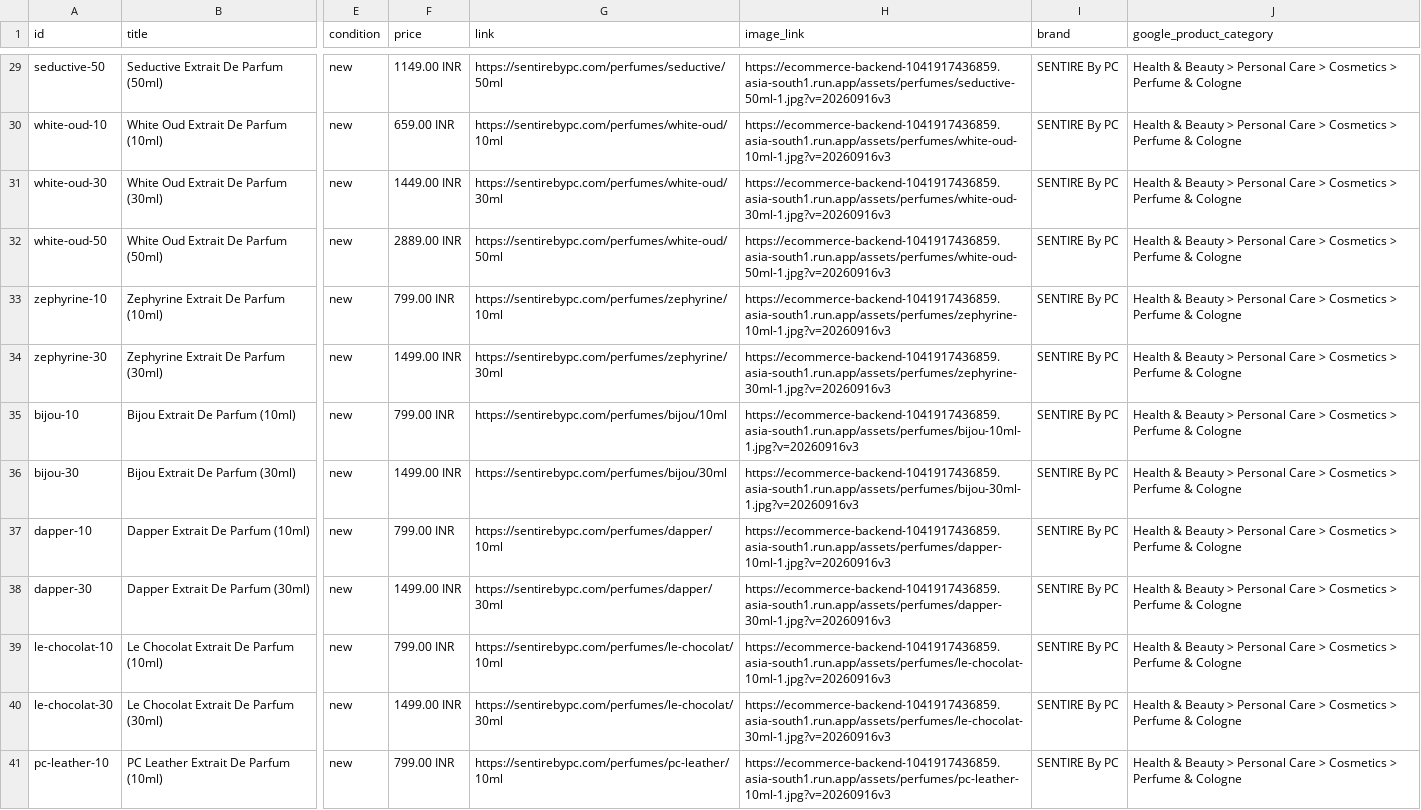
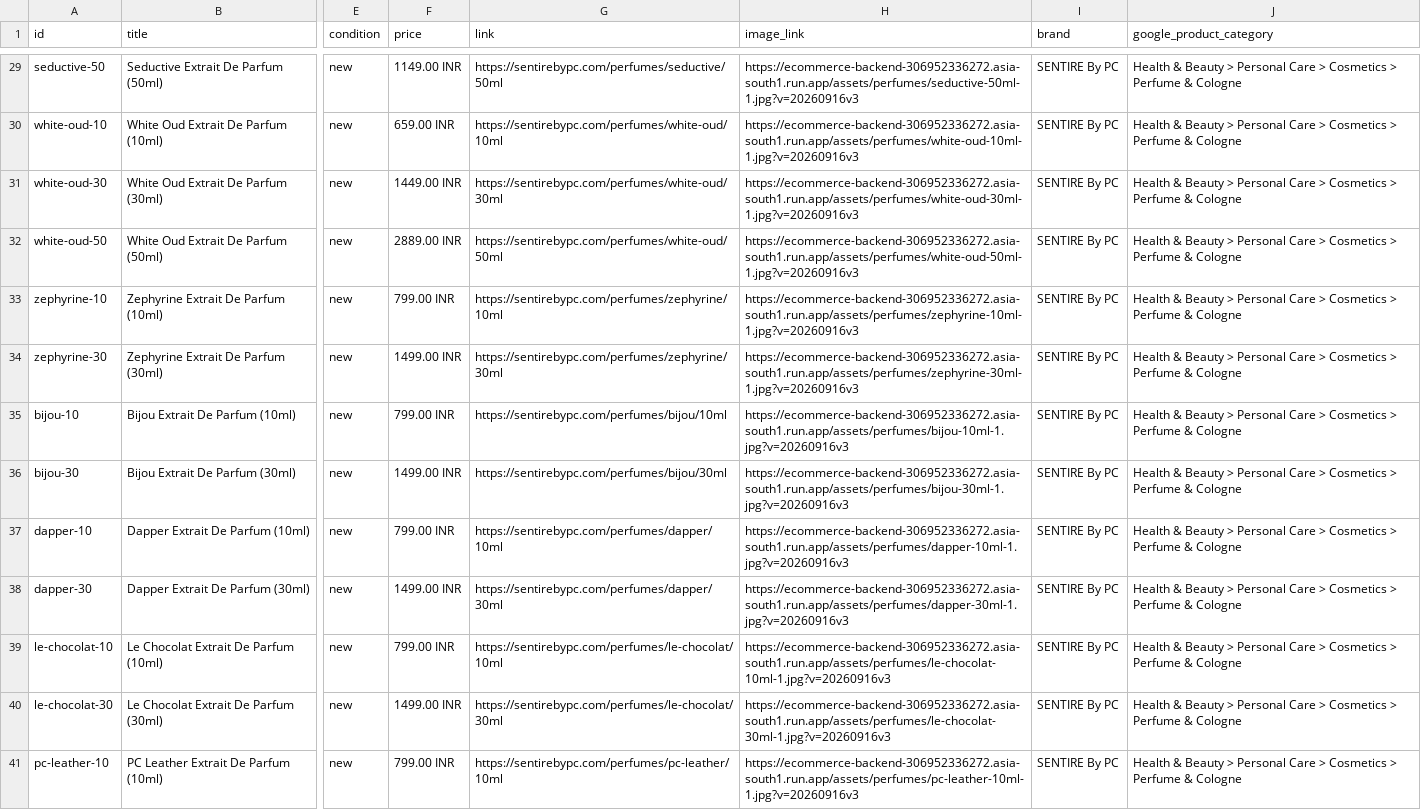
Before and after one commit to vanshd0224/sentire_deployment, a CSV file: backend/public/feeds/facebook-catalog-flat.csv, drawn as a sheet; only a part is shown, gaps mark what is left out; the diff covers the shown part only; the diff names each change by its address in the sheet, - before the commit and + after, or states it on an @@ line.

```diff
--- a/backend/public/feeds/facebook-catalog-flat.csv
+++ b/backend/public/feeds/facebook-catalog-flat.csv
-H29 (image_link): https://ecommerce-backend-1041917436859.asia-south1.run.app/assets/perfumes/seductive-50ml-1.jpg?v=20260916v3
+H29 (image_link): https://ecommerce-backend-306952336272.asia-south1.run.app/assets/perfumes/seductive-50ml-1.jpg?v=20260916v3
-H30 (image_link): https://ecommerce-backend-1041917436859.asia-south1.run.app/assets/perfumes/white-oud-10ml-1.jpg?v=20260916v3
+H30 (image_link): https://ecommerce-backend-306952336272.asia-south1.run.app/assets/perfumes/white-oud-10ml-1.jpg?v=20260916v3
-H31 (image_link): https://ecommerce-backend-1041917436859.asia-south1.run.app/assets/perfumes/white-oud-30ml-1.jpg?v=20260916v3
+H31 (image_link): https://ecommerce-backend-306952336272.asia-south1.run.app/assets/perfumes/white-oud-30ml-1.jpg?v=20260916v3
-H32 (image_link): https://ecommerce-backend-1041917436859.asia-south1.run.app/assets/perfumes/white-oud-50ml-1.jpg?v=20260916v3
+H32 (image_link): https://ecommerce-backend-306952336272.asia-south1.run.app/assets/perfumes/white-oud-50ml-1.jpg?v=20260916v3
-H33 (image_link): https://ecommerce-backend-1041917436859.asia-south1.run.app/assets/perfumes/zephyrine-10ml-1.jpg?v=20260916v3
+H33 (image_link): https://ecommerce-backend-306952336272.asia-south1.run.app/assets/perfumes/zephyrine-10ml-1.jpg?v=20260916v3
-H34 (image_link): https://ecommerce-backend-1041917436859.asia-south1.run.app/assets/perfumes/zephyrine-30ml-1.jpg?v=20260916v3
+H34 (image_link): https://ecommerce-backend-306952336272.asia-south1.run.app/assets/perfumes/zephyrine-30ml-1.jpg?v=20260916v3
-H35 (image_link): https://ecommerce-backend-1041917436859.asia-south1.run.app/assets/perfumes/bijou-10ml-1.jpg?v=20260916v3
+H35 (image_link): https://ecommerce-backend-306952336272.asia-south1.run.app/assets/perfumes/bijou-10ml-1.jpg?v=20260916v3
-H36 (image_link): https://ecommerce-backend-1041917436859.asia-south1.run.app/assets/perfumes/bijou-30ml-1.jpg?v=20260916v3
+H36 (image_link): https://ecommerce-backend-306952336272.asia-south1.run.app/assets/perfumes/bijou-30ml-1.jpg?v=20260916v3
-H37 (image_link): https://ecommerce-backend-1041917436859.asia-south1.run.app/assets/perfumes/dapper-10ml-1.jpg?v=20260916v3
+H37 (image_link): https://ecommerce-backend-306952336272.asia-south1.run.app/assets/perfumes/dapper-10ml-1.jpg?v=20260916v3
-H38 (image_link): https://ecommerce-backend-1041917436859.asia-south1.run.app/assets/perfumes/dapper-30ml-1.jpg?v=20260916v3
+H38 (image_link): https://ecommerce-backend-306952336272.asia-south1.run.app/assets/perfumes/dapper-30ml-1.jpg?v=20260916v3
-H39 (image_link): https://ecommerce-backend-1041917436859.asia-south1.run.app/assets/perfumes/le-chocolat-10ml-1.jpg?v=20260916v3
+H39 (image_link): https://ecommerce-backend-306952336272.asia-south1.run.app/assets/perfumes/le-chocolat-10ml-1.jpg?v=20260916v3
-H40 (image_link): https://ecommerce-backend-1041917436859.asia-south1.run.app/assets/perfumes/le-chocolat-30ml-1.jpg?v=20260916v3
+H40 (image_link): https://ecommerce-backend-306952336272.asia-south1.run.app/assets/perfumes/le-chocolat-30ml-1.jpg?v=20260916v3
-H41 (image_link): https://ecommerce-backend-1041917436859.asia-south1.run.app/assets/perfumes/pc-leather-10ml-1.jpg?v=20260916v3
+H41 (image_link): https://ecommerce-backend-306952336272.asia-south1.run.app/assets/perfumes/pc-leather-10ml-1.jpg?v=20260916v3
```
Also changed, not shown: 40 edited cells elsewhere in this file, backend/public/feeds/facebook-catalog.csv, 16 other files.
